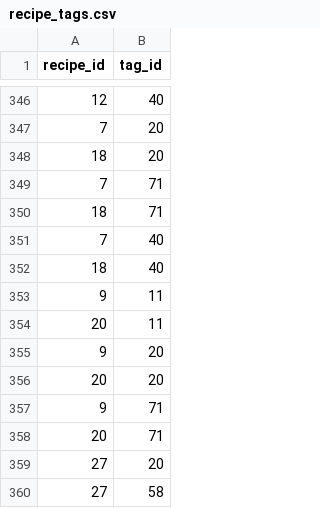
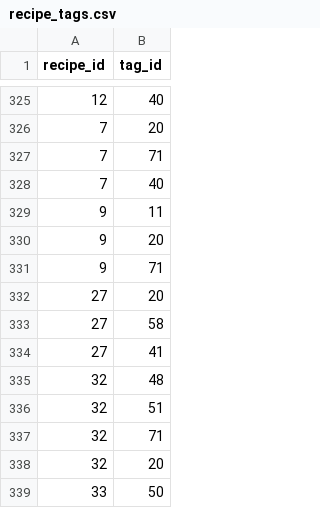
Before and after one commit to MiyasaKi09/garde-manger-app, a CSV file: supabase/exports/latest/csv/recipe_tags.csv, drawn as a sheet; only a part is shown, gaps mark what is left out; the shorter side is filled out with more unchanged rows; the diff covers the shown part only; the diff names each change by its address in the sheet, - before the commit and + after, or states it on an @@ line.

```diff
--- a/supabase/exports/latest/csv/recipe_tags.csv
+++ b/supabase/exports/latest/csv/recipe_tags.csv
-row 348: 18 | 20
-row 350: 18 | 71
-row 352: 18 | 40
-row 354: 20 | 11
-row 356: 20 | 20
-row 358: 20 | 71
```
Also changed, not shown: 21 removed rows elsewhere in this file, supabase/exports/latest/csv/instructions.csv, 3 other files.
